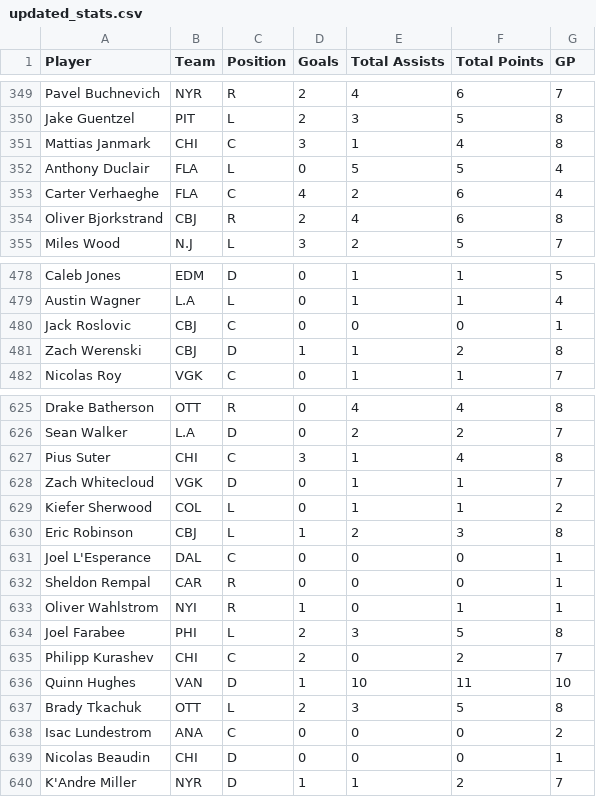
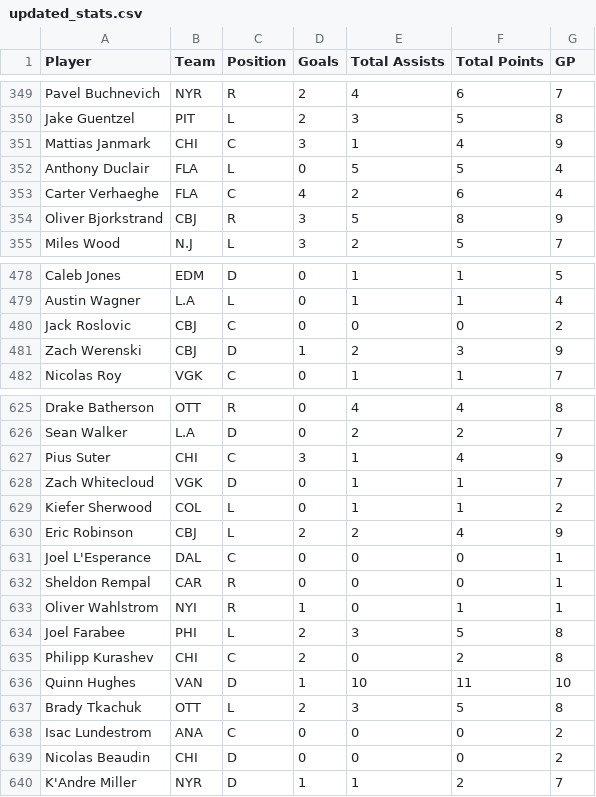
Before and after one commit to eric-thiel/nhl_friends_pool, a CSV file: updated_stats.csv, drawn as a sheet; only a part is shown, gaps mark what is left out; the diff covers the shown part only.

Commit message:
updates

```diff
--- a/updated_stats.csv
+++ b/updated_stats.csv
@@ -350,6 +350,6 @@
 "Jake Guentzel","PIT","L",2,3,5,8
-"Mattias Janmark","CHI","C",3,1,4,8
+"Mattias Janmark","CHI","C",3,1,4,9
 "Anthony Duclair","FLA","L",0,5,5,4
 "Carter Verhaeghe","FLA","C",4,2,6,4
-"Oliver Bjorkstrand","CBJ","R",2,4,6,8
+"Oliver Bjorkstrand","CBJ","R",3,5,8,9
 "Miles Wood","N.J","L",3,2,5,7
@@ -479,4 +479,4 @@
 "Austin Wagner","L.A","L",0,1,1,4
-"Jack Roslovic","CBJ","C",0,0,0,1
-"Zach Werenski","CBJ","D",1,1,2,8
+"Jack Roslovic","CBJ","C",0,0,0,2
+"Zach Werenski","CBJ","D",1,2,3,9
 "Nicolas Roy","VGK","C",0,1,1,7
@@ -626,6 +626,6 @@
 "Sean Walker","L.A","D",0,2,2,7
-"Pius Suter","CHI","C",3,1,4,8
+"Pius Suter","CHI","C",3,1,4,9
 "Zach Whitecloud","VGK","D",0,1,1,7
 "Kiefer Sherwood","COL","L",0,1,1,2
-"Eric Robinson","CBJ","L",1,2,3,8
+"Eric Robinson","CBJ","L",2,2,4,9
 "Joel L'Esperance","DAL","C",0,0,0,1
@@ -634,3 +634,3 @@
 "Joel Farabee","PHI","L",2,3,5,8
-"Philipp Kurashev","CHI","C",2,0,2,7
+"Philipp Kurashev","CHI","C",2,0,2,8
 "Quinn Hughes","VAN","D",1,10,11,10
@@ -638,3 +638,3 @@
 "Isac Lundestrom","ANA","C",0,0,0,2
-"Nicolas Beaudin","CHI","D",0,0,0,1
+"Nicolas Beaudin","CHI","D",0,0,0,2
 "K'Andre Miller","NYR","D",1,1,2,7
```
Also changed, not shown: 38 edited cells elsewhere in this file.
